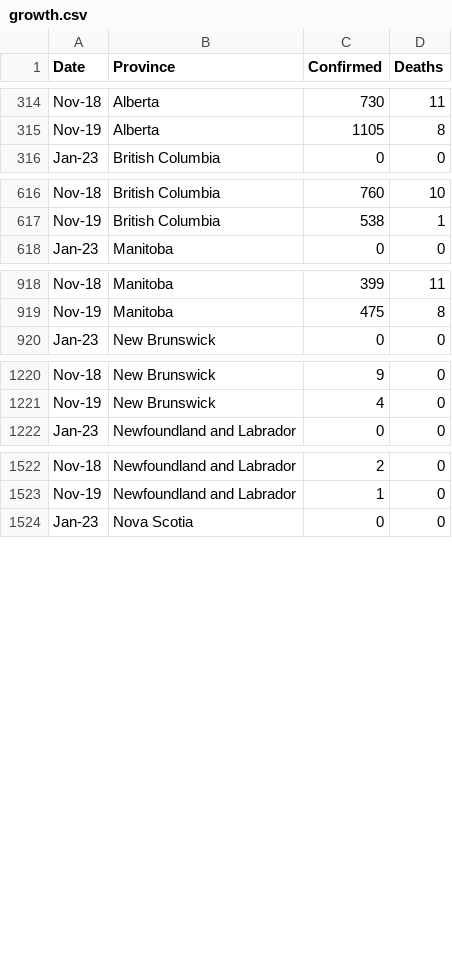
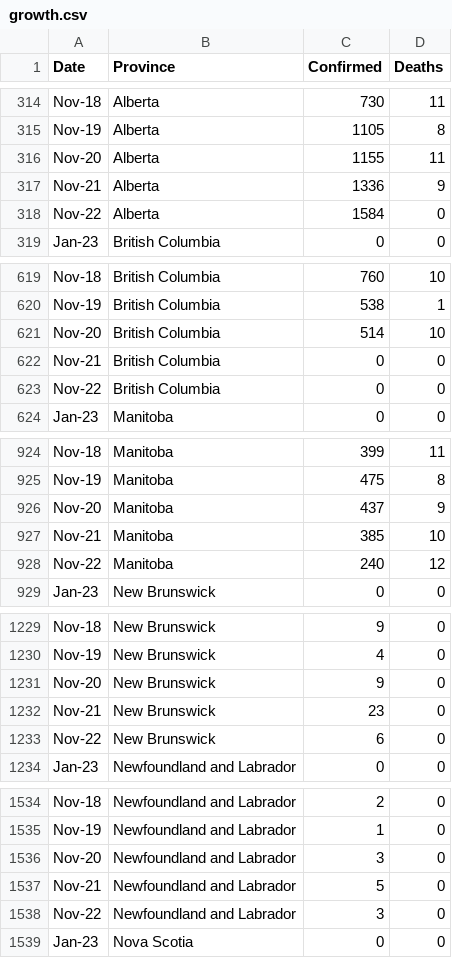
Before and after one commit to cdhoweinstitute/COVID-Canada, a CSV file: growth.csv, drawn as a sheet; only a part is shown, gaps mark what is left out; the diff covers the shown part only.

```diff
--- a/growth.csv
+++ b/growth.csv
@@ -315,2 +315,5 @@ Nov-18,Alberta,730,11
 Nov-19,Alberta,1105,8
+Nov-20,Alberta,1155,11
+Nov-21,Alberta,1336,9
+Nov-22,Alberta,1584,0
 Jan-23,British Columbia,0,0
@@ -617,2 +620,5 @@ Nov-18,British Columbia,760,10
 Nov-19,British Columbia,538,1
+Nov-20,British Columbia,514,10
+Nov-21,British Columbia,0,0
+Nov-22,British Columbia,0,0
 Jan-23,Manitoba,0,0
@@ -919,2 +925,5 @@ Nov-18,Manitoba,399,11
 Nov-19,Manitoba,475,8
+Nov-20,Manitoba,437,9
+Nov-21,Manitoba,385,10
+Nov-22,Manitoba,240,12
 Jan-23,New Brunswick,0,0
@@ -1221,2 +1230,5 @@ Nov-18,New Brunswick,9,0
 Nov-19,New Brunswick,4,0
+Nov-20,New Brunswick,9,0
+Nov-21,New Brunswick,23,0
+Nov-22,New Brunswick,6,0
 Jan-23,Newfoundland and Labrador,0,0
@@ -1523,2 +1535,5 @@ Nov-18,Newfoundland and Labrador,2,0
 Nov-19,Newfoundland and Labrador,1,0
+Nov-20,Newfoundland and Labrador,3,0
+Nov-21,Newfoundland and Labrador,5,0
+Nov-22,Newfoundland and Labrador,3,0
 Jan-23,Nova Scotia,0,0
```
Also changed, not shown: 21 added rows elsewhere in this file, apple_mobility.csv, growth_log.csv, 5 other files.
